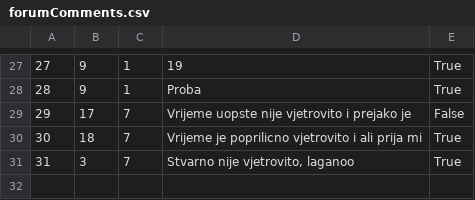
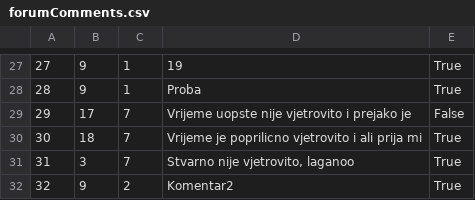
Before and after one commit to dokma11/SIMS-Project-Group-4-Team-B, a CSV file: Sims2023/Sims2023/Resources/Data/forumComments.csv, drawn as a sheet; only a part is shown, gaps mark what is left out.

```diff
--- a/Sims2023/Sims2023/Resources/Data/forumComments.csv
+++ b/Sims2023/Sims2023/Resources/Data/forumComments.csv
@@ -31 +31,2 @@
 31|3|7|Stvarno nije vjetrovito, laganoo|True
+32|9|2|Komentar2|True
```
Also changed, not shown: Sims2023/Sims2023/Resources/Data/forums.csv, 2 other files.
